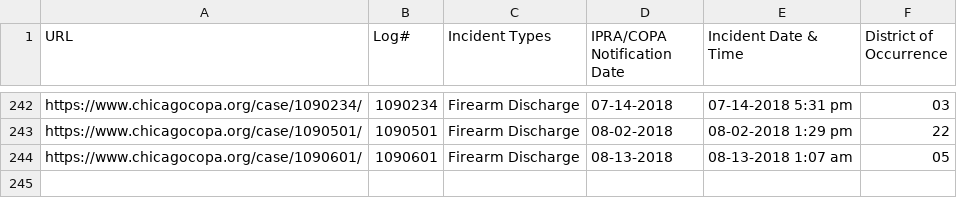
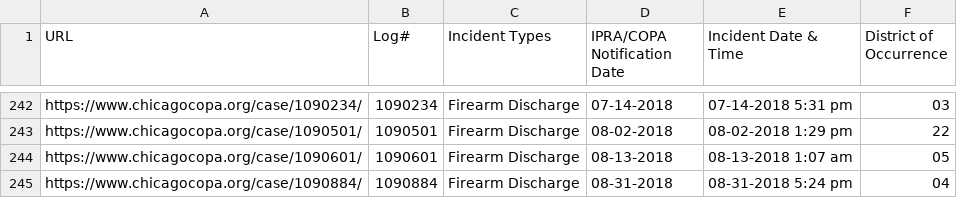
Before and after one commit to CrimeIsDown/copa-cases, a CSV file: cases.csv, drawn as a sheet; only a part is shown, gaps mark what is left out; the diff names each change by its address in the sheet, - before the commit and + after, or states it on an @@ line.

Commit message:
Incidents as of 2018-10-30

```diff
--- a/cases.csv
+++ b/cases.csv
+row 245: https://www.chicagocopa.org/case/1090884/ | 1090884 | Firearm Discharge | 08-31-2018 | 08-31-2018 5:24 pm | 04
```
